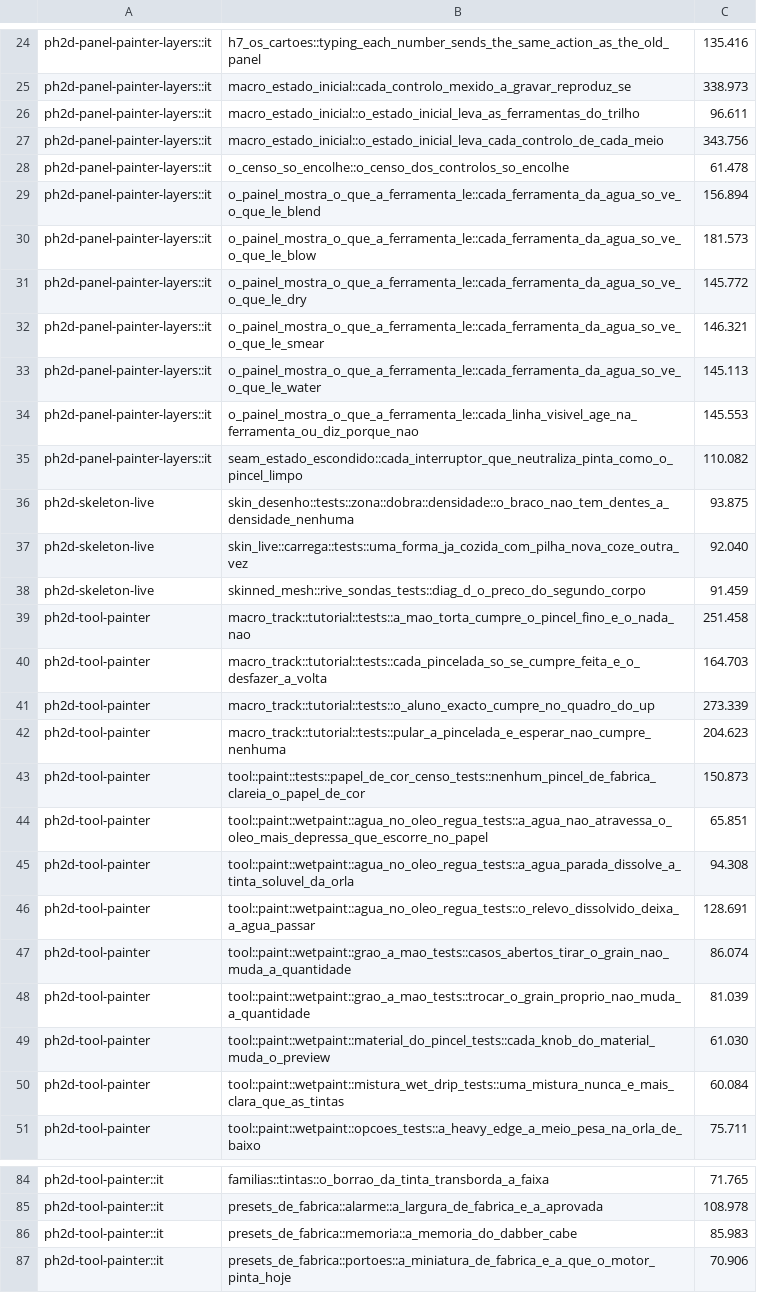
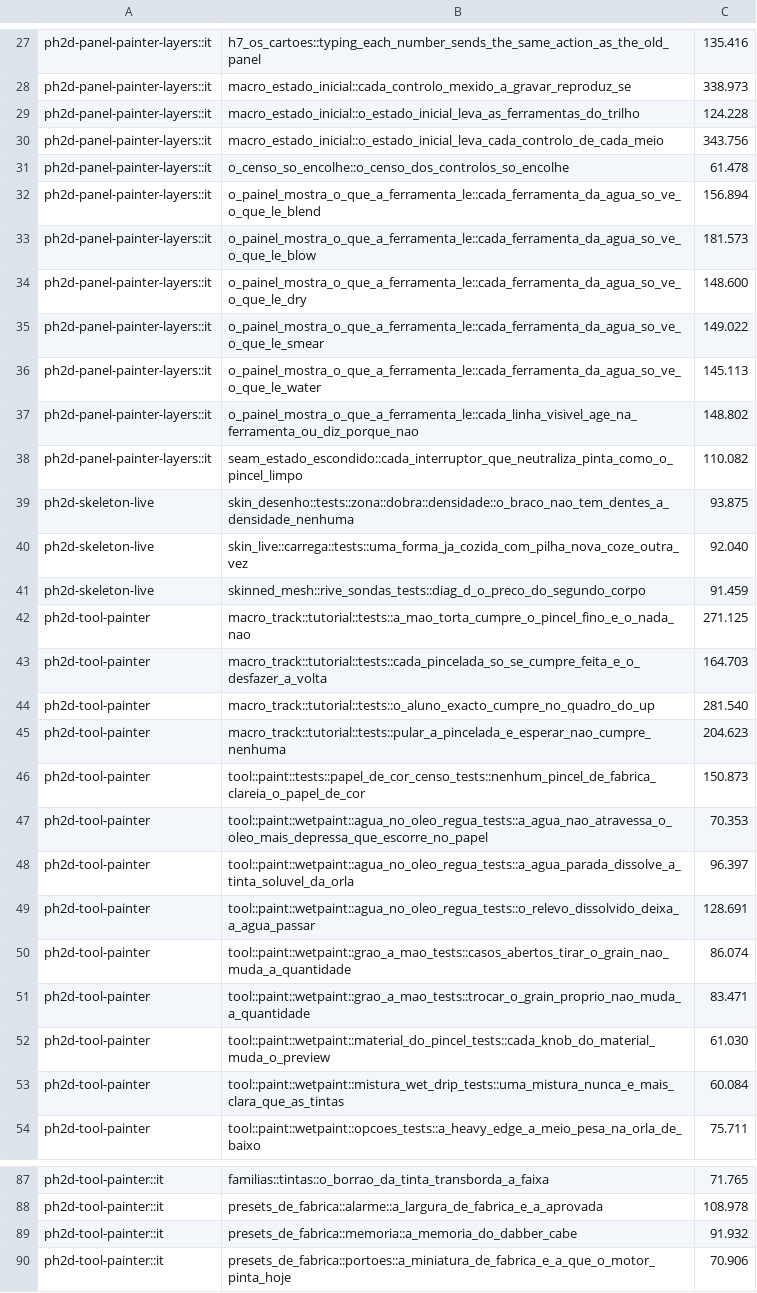
Before and after one commit to dibrioli/PH2D, a TSV file: .config/testes-lentos.tsv, drawn as a sheet; only a part is shown, gaps mark what is left out; the diff covers the shown part only.

```diff
--- a/.config/testes-lentos.tsv
+++ b/.config/testes-lentos.tsv
@@ -25,3 +28,3 @@ ph2d-panel-painter-layers::it	h7_os_cartoes::typing_each_number_sends_the_same_a
 ph2d-panel-painter-layers::it	macro_estado_inicial::cada_controlo_mexido_a_gravar_reproduz_se	338.973
-ph2d-panel-painter-layers::it	macro_estado_inicial::o_estado_inicial_leva_as_ferramentas_do_trilho	96.611
+ph2d-panel-painter-layers::it	macro_estado_inicial::o_estado_inicial_leva_as_ferramentas_do_trilho	124.228
 ph2d-panel-painter-layers::it	macro_estado_inicial::o_estado_inicial_leva_cada_controlo_de_cada_meio	343.756
@@ -30,6 +33,6 @@ ph2d-panel-painter-layers::it	o_painel_mostra_o_que_a_ferramenta_le::cada_ferram
 ph2d-panel-painter-layers::it	o_painel_mostra_o_que_a_ferramenta_le::cada_ferramenta_da_agua_so_ve_o_que_le_blow	181.573
-ph2d-panel-painter-layers::it	o_painel_mostra_o_que_a_ferramenta_le::cada_ferramenta_da_agua_so_ve_o_que_le_dry	145.772
-ph2d-panel-painter-layers::it	o_painel_mostra_o_que_a_ferramenta_le::cada_ferramenta_da_agua_so_ve_o_que_le_smear	146.321
+ph2d-panel-painter-layers::it	o_painel_mostra_o_que_a_ferramenta_le::cada_ferramenta_da_agua_so_ve_o_que_le_dry	148.600
+ph2d-panel-painter-layers::it	o_painel_mostra_o_que_a_ferramenta_le::cada_ferramenta_da_agua_so_ve_o_que_le_smear	149.022
 ph2d-panel-painter-layers::it	o_painel_mostra_o_que_a_ferramenta_le::cada_ferramenta_da_agua_so_ve_o_que_le_water	145.113
-ph2d-panel-painter-layers::it	o_painel_mostra_o_que_a_ferramenta_le::cada_linha_visivel_age_na_ferramenta_ou_diz_porque_nao	145.553
+ph2d-panel-painter-layers::it	o_painel_mostra_o_que_a_ferramenta_le::cada_linha_visivel_age_na_ferramenta_ou_diz_porque_nao	148.802
 ph2d-panel-painter-layers::it	seam_estado_escondido::cada_interruptor_que_neutraliza_pinta_como_o_pincel_limpo	110.082
@@ -38,12 +41,12 @@ ph2d-skeleton-live	skin_live::carrega::tests::uma_forma_ja_cozida_com_pilha_nova
 ph2d-skeleton-live	skinned_mesh::rive_sondas_tests::diag_d_o_preco_do_segundo_corpo	91.459
-ph2d-tool-painter	macro_track::tutorial::tests::a_mao_torta_cumpre_o_pincel_fino_e_o_nada_nao	251.458
+ph2d-tool-painter	macro_track::tutorial::tests::a_mao_torta_cumpre_o_pincel_fino_e_o_nada_nao	271.125
 ph2d-tool-painter	macro_track::tutorial::tests::cada_pincelada_so_se_cumpre_feita_e_o_desfazer_a_volta	164.703
-ph2d-tool-painter	macro_track::tutorial::tests::o_aluno_exacto_cumpre_no_quadro_do_up	273.339
+ph2d-tool-painter	macro_track::tutorial::tests::o_aluno_exacto_cumpre_no_quadro_do_up	281.540
 ph2d-tool-painter	macro_track::tutorial::tests::pular_a_pincelada_e_esperar_nao_cumpre_nenhuma	204.623
 ph2d-tool-painter	tool::paint::tests::papel_de_cor_censo_tests::nenhum_pincel_de_fabrica_clareia_o_papel_de_cor	150.873
-ph2d-tool-painter	tool::paint::wetpaint::agua_no_oleo_regua_tests::a_agua_nao_atravessa_o_oleo_mais_depressa_que_escorre_no_papel	65.851
-ph2d-tool-painter	tool::paint::wetpaint::agua_no_oleo_regua_tests::a_agua_parada_dissolve_a_tinta_soluvel_da_orla	94.308
+ph2d-tool-painter	tool::paint::wetpaint::agua_no_oleo_regua_tests::a_agua_nao_atravessa_o_oleo_mais_depressa_que_escorre_no_papel	70.353
+ph2d-tool-painter	tool::paint::wetpaint::agua_no_oleo_regua_tests::a_agua_parada_dissolve_a_tinta_soluvel_da_orla	96.397
 ph2d-tool-painter	tool::paint::wetpaint::agua_no_oleo_regua_tests::o_relevo_dissolvido_deixa_a_agua_passar	128.691
 ph2d-tool-painter	tool::paint::wetpaint::grao_a_mao_tests::casos_abertos_tirar_o_grain_nao_muda_a_quantidade	86.074
-ph2d-tool-painter	tool::paint::wetpaint::grao_a_mao_tests::trocar_o_grain_proprio_nao_muda_a_quantidade	81.039
+ph2d-tool-painter	tool::paint::wetpaint::grao_a_mao_tests::trocar_o_grain_proprio_nao_muda_a_quantidade	83.471
 ph2d-tool-painter	tool::paint::wetpaint::material_do_pincel_tests::cada_knob_do_material_muda_o_preview	61.030
@@ -85,3 +88,3 @@ ph2d-tool-painter::it	familias::tintas::o_borrao_da_tinta_transborda_a_faixa	71.
 ph2d-tool-painter::it	presets_de_fabrica::alarme::a_largura_de_fabrica_e_a_aprovada	108.978
-ph2d-tool-painter::it	presets_de_fabrica::memoria::a_memoria_do_dabber_cabe	85.983
+ph2d-tool-painter::it	presets_de_fabrica::memoria::a_memoria_do_dabber_cabe	91.932
 ph2d-tool-painter::it	presets_de_fabrica::portoes::a_miniatura_de_fabrica_e_a_que_o_motor_pinta_hoje	70.906
```
Also changed, not shown: 3 added rows and 3 edited cells elsewhere in this file, 1 other file.
